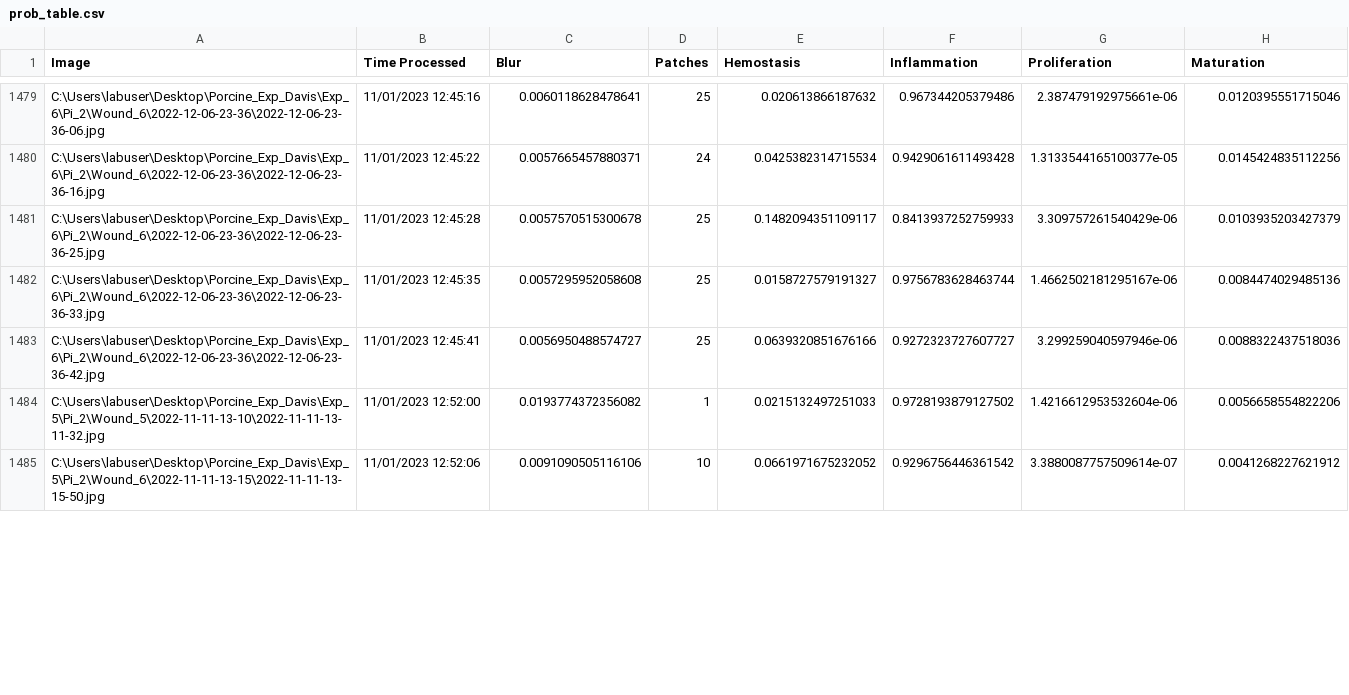
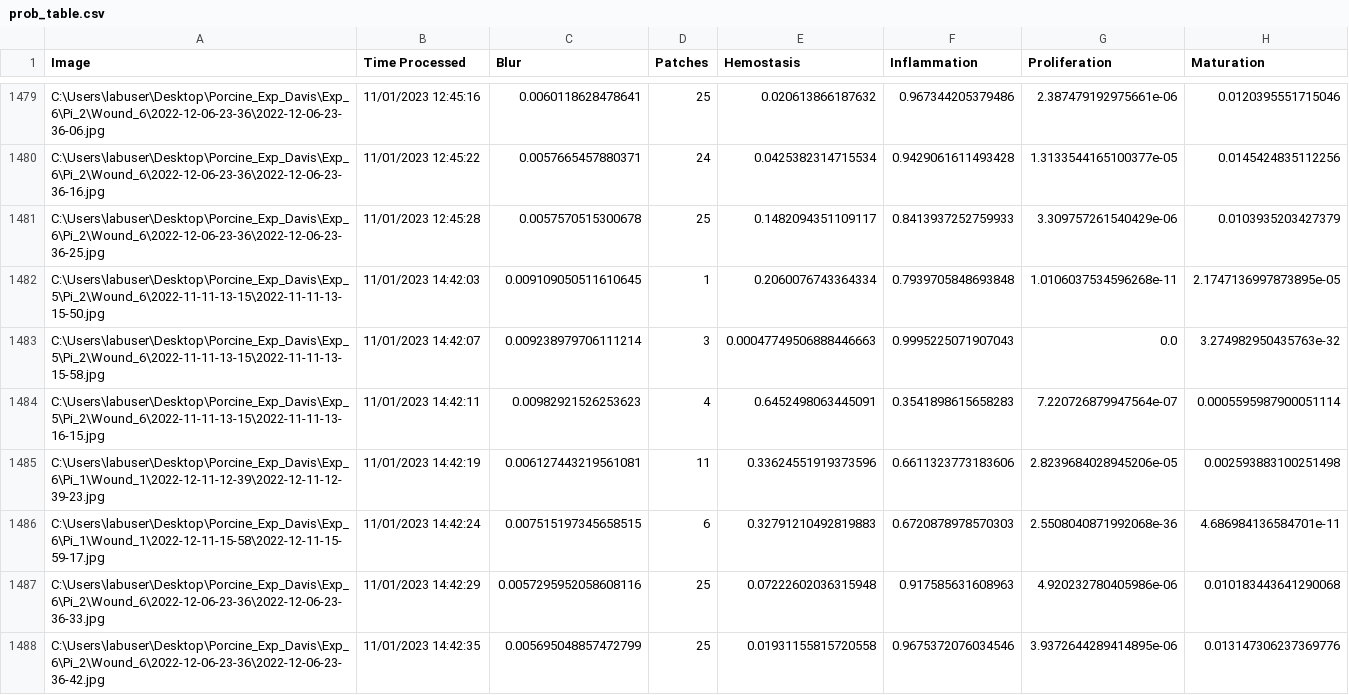
Before and after one commit to hectorcarrion/HealNet-Inference, a CSV file: prob_table.csv, drawn as a sheet; only a part is shown, gaps mark what is left out; the diff covers the shown part only.

Commit message:
autocommit

```diff
--- a/prob_table.csv
+++ b/prob_table.csv
@@ -1481,5 +1481,8 @@ C:\Users\labuser\Desktop\Porcine_Exp_Davis\Exp_6\Pi_2\Wound_6\2022-12-06-23-36\2
 C:\Users\labuser\Desktop\Porcine_Exp_Davis\Exp_6\Pi_2\Wound_6\2022-12-06-23-36\2022-12-06-23-36-25.jpg,11/01/2023 12:45:28,0.0057570515300678,25,0.1482094351109117,0.8413937252759933,3.309757261540429e-06,0.0103935203427379
-C:\Users\labuser\Desktop\Porcine_Exp_Davis\Exp_6\Pi_2\Wound_6\2022-12-06-23-36\2022-12-06-23-36-33.jpg,11/01/2023 12:45:35,0.0057295952058608,25,0.0158727579191327,0.9756783628463744,1.4662502181295167e-06,0.0084474029485136
-C:\Users\labuser\Desktop\Porcine_Exp_Davis\Exp_6\Pi_2\Wound_6\2022-12-06-23-36\2022-12-06-23-36-42.jpg,11/01/2023 12:45:41,0.0056950488574727,25,0.0639320851676166,0.9272323727607727,3.299259040597946e-06,0.0088322437518036
-C:\Users\labuser\Desktop\Porcine_Exp_Davis\Exp_5\Pi_2\Wound_5\2022-11-11-13-10\2022-11-11-13-11-32.jpg,11/01/2023 12:52:00,0.0193774372356082,1,0.0215132497251033,0.9728193879127502,1.4216612953532604e-06,0.0056658554822206
-C:\Users\labuser\Desktop\Porcine_Exp_Davis\Exp_5\Pi_2\Wound_6\2022-11-11-13-15\2022-11-11-13-15-50.jpg,11/01/2023 12:52:06,0.0091090505116106,10,0.0661971675232052,0.9296756446361542,3.3880087757509614e-07,0.0041268227621912
+C:\Users\labuser\Desktop\Porcine_Exp_Davis\Exp_5\Pi_2\Wound_6\2022-11-11-13-15\2022-11-11-13-15-50.jpg,11/01/2023 14:42:03,0.009109050511610645,1,0.2060076743364334,0.7939705848693848,1.0106037534596268e-11,2.1747136997873895e-05
+C:\Users\labuser\Desktop\Porcine_Exp_Davis\Exp_5\Pi_2\Wound_6\2022-11-11-13-15\2022-11-11-13-15-58.jpg,11/01/2023 14:42:07,0.009238979706111214,3,0.00047749506888446663,0.9995225071907043,0.0,3.274982950435763e-32
+C:\Users\labuser\Desktop\Porcine_Exp_Davis\Exp_5\Pi_2\Wound_6\2022-11-11-13-15\2022-11-11-13-16-15.jpg,11/01/2023 14:42:11,0.00982921526253623,4,0.6452498063445091,0.3541898615658283,7.220726879947564e-07,0.0005595987900051114
+C:\Users\labuser\Desktop\Porcine_Exp_Davis\Exp_6\Pi_1\Wound_1\2022-12-11-12-39\2022-12-11-12-39-23.jpg,11/01/2023 14:42:19,0.006127443219561081,11,0.33624551919373596,0.6611323773183606,2.8239684028945206e-05,0.002593883100251498
+C:\Users\labuser\Desktop\Porcine_Exp_Davis\Exp_6\Pi_1\Wound_1\2022-12-11-15-58\2022-12-11-15-59-17.jpg,11/01/2023 14:42:24,0.007515197345658515,6,0.32791210492819883,0.6720878978570303,2.5508040871992068e-36,4.686984136584701e-11
+C:\Users\labuser\Desktop\Porcine_Exp_Davis\Exp_6\Pi_2\Wound_6\2022-12-06-23-36\2022-12-06-23-36-33.jpg,11/01/2023 14:42:29,0.0057295952058608116,25,0.07222602036315948,0.917585631608963,4.920232780405986e-06,0.010183443641290068
+C:\Users\labuser\Desktop\Porcine_Exp_Davis\Exp_6\Pi_2\Wound_6\2022-12-06-23-36\2022-12-06-23-36-42.jpg,11/01/2023 14:42:35,0.005695048857472799,25,0.01931155815720558,0.9675372076034546,3.9372644289414895e-06,0.013147306237369776
```
Also changed, not shown: 9 removed rows and 9 edited cells elsewhere in this file.
